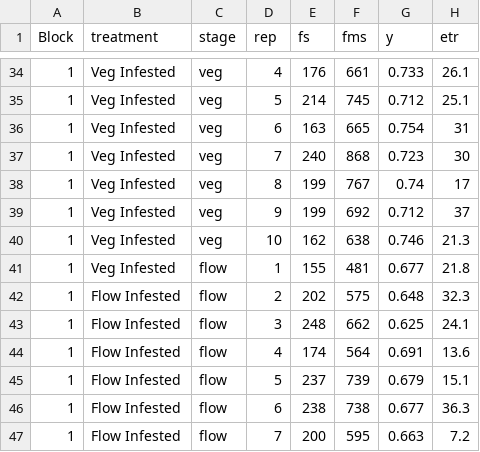
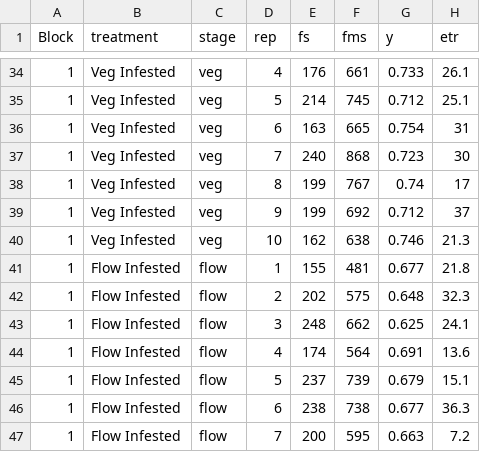
Before and after one commit to Jaramillojorge/Hemp-research, a CSV file: Aphid herbivory henolaApr24.csv, drawn as a sheet; only a part is shown, gaps mark what is left out; the diff names each change by its address in the sheet, - before the commit and + after, or states it on an @@ line.

Commit message:
Update Aphid herbivory henolaApr24.csv

```diff
--- a/Aphid herbivory henolaApr24.csv
+++ b/Aphid herbivory henolaApr24.csv
-B41 (treatment): Veg Infested
+B41 (treatment): Flow Infested
```
